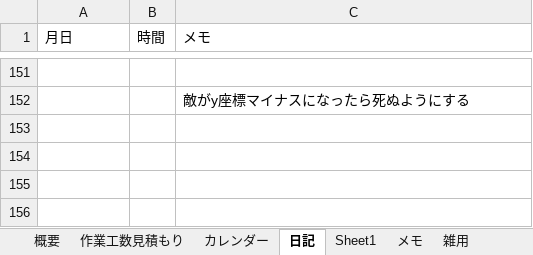
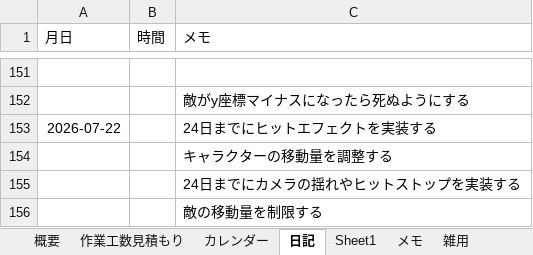
Before and after one commit to hir4rin/2026_summer, an Excel workbook: 進捗/コスト表_summer_2026.xlsx, sheet 日記, drawn as a sheet; only a part is shown, gaps mark what is left out; values as stored, in another font and other column widths than the file's, no borders; the diff names each change by its address in the sheet, - before the commit and + after, or states it on an @@ line.

```diff
--- a/進捗/コスト表_summer_2026.xlsx (sheet 日記)
+++ b/進捗/コスト表_summer_2026.xlsx (sheet 日記)
+row 153: 2026-07-22 |  | 24日までにヒットエフェクトを実装する
+row 154:  |  | キャラクターの移動量を調整する
+row 155:  |  | 24日までにカメラの揺れやヒットストップを実装する
+row 156:  |  | 敵の移動量を制限する
```
Also changed, not shown: 4 other files.
